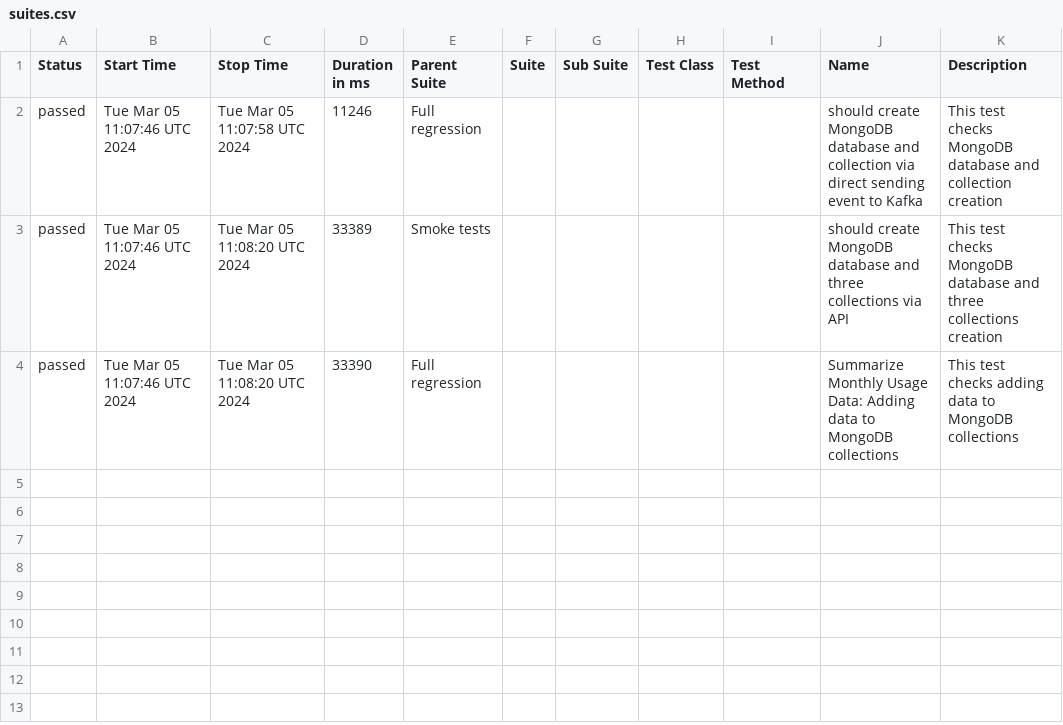
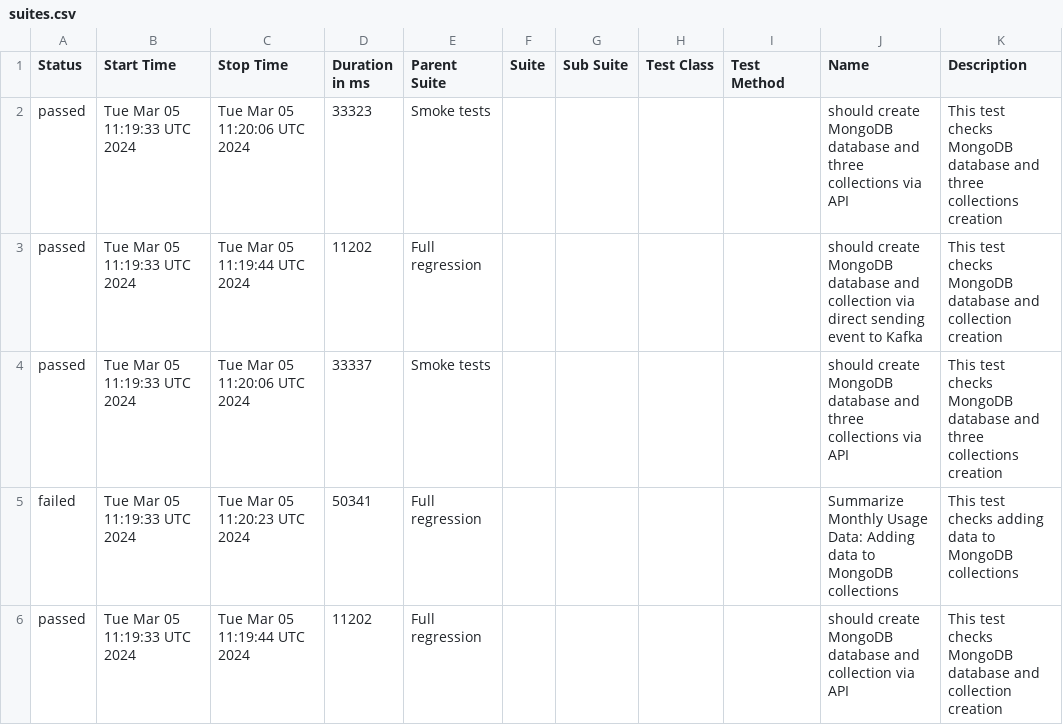
Before and after one commit to studyNewTrendsInAutomatedTesting/jestAllureResults, a CSV file: data/suites.csv, drawn as a sheet.

Commit message:
deploy: studyNewTrendsInAutomatedTesting/applicationToTestFromDockerCompose@615af84822b7df3128c25aa48ee1d3e2f953811d

```diff
--- a/data/suites.csv
+++ b/data/suites.csv
@@ -1,4 +1,6 @@
 "Status","Start Time","Stop Time","Duration in ms","Parent Suite","Suite","Sub Suite","Test Class","Test Method","Name","Description"
-"passed","Tue Mar 05 11:07:46 UTC 2024","Tue Mar 05 11:07:58 UTC 2024","11246","Full regression","","","","","should create MongoDB database and collection via direct sending event to Kafka","This test checks MongoDB database and collection creation"
-"passed","Tue Mar 05 11:07:46 UTC 2024","Tue Mar 05 11:08:20 UTC 2024","33389","Smoke tests","","","","","should create MongoDB database and three collections via API","This test checks MongoDB database and three collections creation"
-"passed","Tue Mar 05 11:07:46 UTC 2024","Tue Mar 05 11:08:20 UTC 2024","33390","Full regression","","","","","Summarize Monthly Usage Data: Adding data to MongoDB collections","This test checks adding data to MongoDB collections"
+"passed","Tue Mar 05 11:19:33 UTC 2024","Tue Mar 05 11:20:06 UTC 2024","33323","Smoke tests","","","","","should create MongoDB database and three collections via API","This test checks MongoDB database and three collections creation"
+"passed","Tue Mar 05 11:19:33 UTC 2024","Tue Mar 05 11:19:44 UTC 2024","11202","Full regression","","","","","should create MongoDB database and collection via direct sending event to Kafka","This test checks MongoDB database and collection creation"
+"passed","Tue Mar 05 11:19:33 UTC 2024","Tue Mar 05 11:20:06 UTC 2024","33337","Smoke tests","","","","","should create MongoDB database and three collections via API","This test checks MongoDB database and three collections creation"
+"failed","Tue Mar 05 11:19:33 UTC 2024","Tue Mar 05 11:20:23 UTC 2024","50341","Full regression","","","","","Summarize Monthly Usage Data: Adding data to MongoDB collections","This test checks adding data to MongoDB collections"
+"passed","Tue Mar 05 11:19:33 UTC 2024","Tue Mar 05 11:19:44 UTC 2024","11202","Full regression","","","","","should create MongoDB database and collection via API","This test checks MongoDB database and collection creation"
```
Also changed, not shown: 42 other files.
